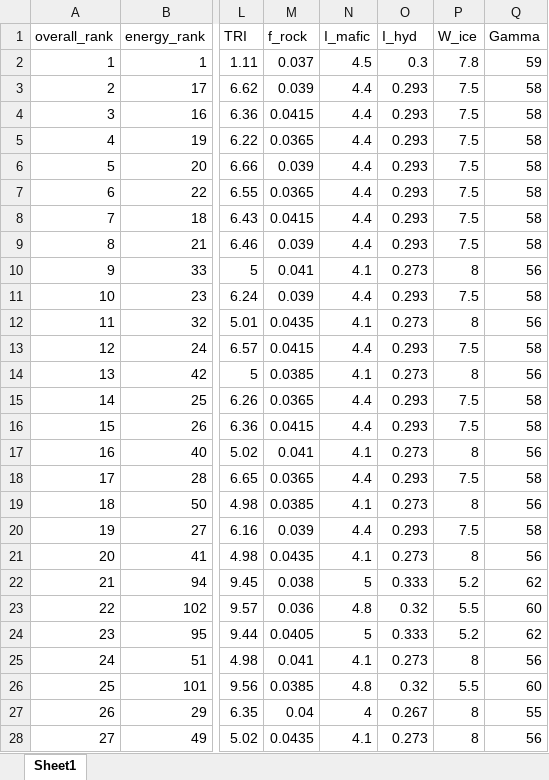
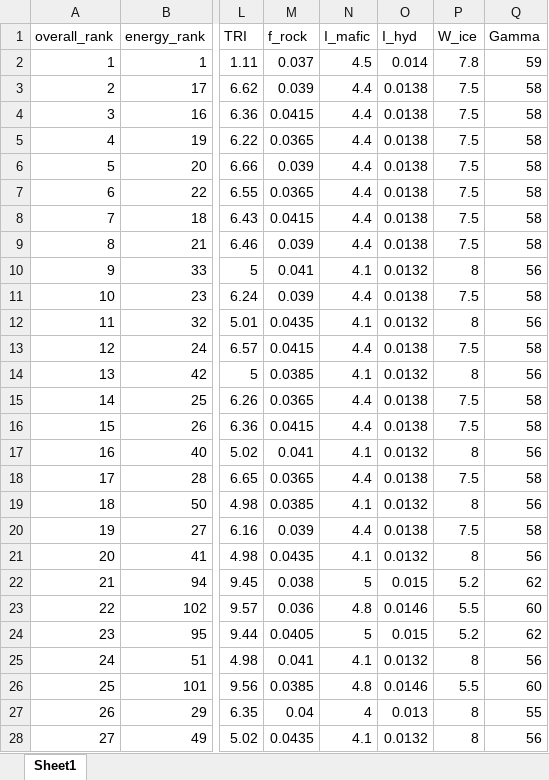
Before and after one commit to FameDied/mars-moon, an Excel workbook: extraterrestrial_optimization/lunar/Lunarbases_locations.xlsx, sheet Sheet1, drawn as a sheet; only a part is shown, gaps mark what is left out; values as stored, in another font and other column widths than the file's, no borders; the diff covers the shown part only; the diff names each change by its address in the sheet, - before the commit and + after, or states it on an @@ line.

```diff
--- a/extraterrestrial_optimization/lunar/Lunarbases_locations.xlsx (sheet Sheet1)
+++ b/extraterrestrial_optimization/lunar/Lunarbases_locations.xlsx (sheet Sheet1)
-O2 (I_hyd): 0.3
+O2 (I_hyd): 0.014
-O3:O9 (I_hyd): 0.293
+O3:O9 (I_hyd): 0.0138
-O10 (I_hyd): 0.273
+O10 (I_hyd): 0.0132
-O11 (I_hyd): 0.293
+O11 (I_hyd): 0.0138
-O12 (I_hyd): 0.273
+O12 (I_hyd): 0.0132
-O13 (I_hyd): 0.293
+O13 (I_hyd): 0.0138
-O14 (I_hyd): 0.273
+O14 (I_hyd): 0.0132
-O15:O16 (I_hyd): 0.293
+O15:O16 (I_hyd): 0.0138
-O17 (I_hyd): 0.273
+O17 (I_hyd): 0.0132
-O18 (I_hyd): 0.293
+O18 (I_hyd): 0.0138
-O19 (I_hyd): 0.273
+O19 (I_hyd): 0.0132
-O20 (I_hyd): 0.293
+O20 (I_hyd): 0.0138
-O21 (I_hyd): 0.273
+O21 (I_hyd): 0.0132
-O22 (I_hyd): 0.333
+O22 (I_hyd): 0.015
-O23 (I_hyd): 0.32
+O23 (I_hyd): 0.0146
-O24 (I_hyd): 0.333
+O24 (I_hyd): 0.015
-O25 (I_hyd): 0.273
+O25 (I_hyd): 0.0132
-O26 (I_hyd): 0.32
+O26 (I_hyd): 0.0146
-O27 (I_hyd): 0.267
+O27 (I_hyd): 0.013
-O28 (I_hyd): 0.273
+O28 (I_hyd): 0.0132
```
Also changed, not shown: 99 edited cells elsewhere in this sheet, extraterrestrial_optimization/mars/Marsbases_locations.xlsx, 49 other files.
